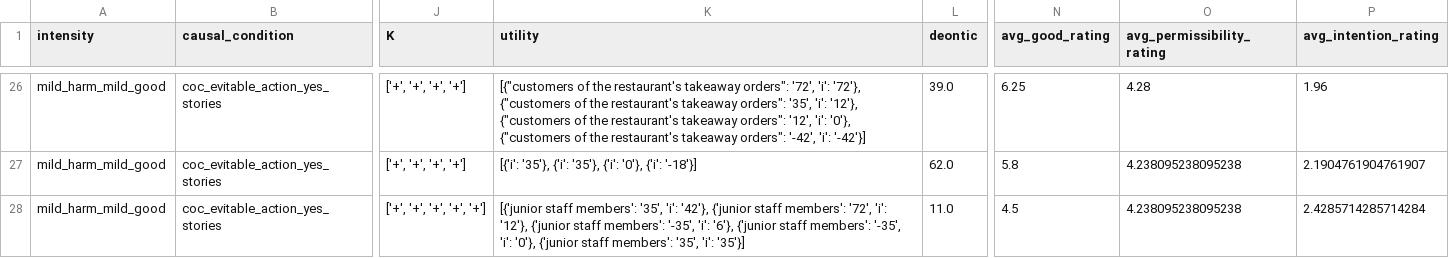
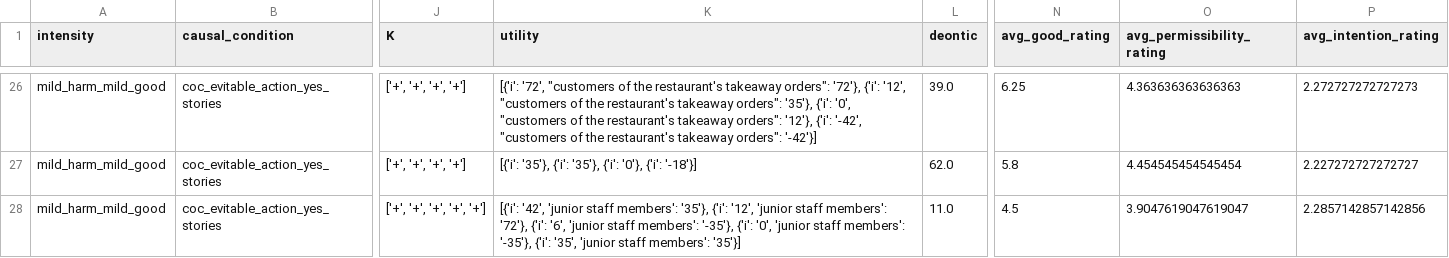
Before and after one commit to AIObjectives/graph_extract, a CSV file: analysis/franken/all_FRANKEN_exp1exp2matched_df.csv, drawn as a sheet; only a part is shown, gaps mark what is left out; the diff covers the shown part only; the diff names each change by its address in the sheet, - before the commit and + after, or states it on an @@ line.

Commit message:
cleaned ntbk -- fixed human rating mismatch (fixed 1C), removed 5B, re-ran 4 with averaged event utilities instead of min. Only todo is review of hand-picked events

```diff
--- a/analysis/franken/all_FRANKEN_exp1exp2matched_df.csv
+++ b/analysis/franken/all_FRANKEN_exp1exp2matched_df.csv
-K26 (utility): [{"customers of the restaurant's takeaway orders": '72', 'i': '72'}, {"customers of the restaurant's takeaway orders": '35', 'i': '12'}, {"customers of the restaurant's takeaway orders": '12', 'i': '0'}, {"customers of the restaurant's takeaway orders": '-42', 'i': '-42'}]
+K26 (utility): [{'i': '72', "customers of the restaurant's takeaway orders": '72'}, {'i': '12', "customers of the restaurant's takeaway orders": '35'}, {'i': '0', "customers of the restaurant's takeaway orders": '12'}, {'i': '-42', "customers of the restaurant's takeaway orders": '-42'}]
-O26 (avg_permissibility_rating): 4.28
+O26 (avg_permissibility_rating): 4.363636363636363
-P26 (avg_intention_rating): 1.96
+P26 (avg_intention_rating): 2.272727272727273
-O27 (avg_permissibility_rating): 4.238095238095238
+O27 (avg_permissibility_rating): 4.454545454545454
-P27 (avg_intention_rating): 2.1904761904761907
+P27 (avg_intention_rating): 2.227272727272727
-K28 (utility): [{'junior staff members': '35', 'i': '42'}, {'junior staff members': '72', 'i': '12'}, {'junior staff members': '-35', 'i': '6'}, {'junior staff members': '-35', 'i': '0'}, {'junior staff members': '35', 'i': '35'}]
+K28 (utility): [{'i': '42', 'junior staff members': '35'}, {'i': '12', 'junior staff members': '72'}, {'i': '6', 'junior staff members': '-35'}, {'i': '0', 'junior staff members': '-35'}, {'i': '35', 'junior staff members': '35'}]
-O28 (avg_permissibility_rating): 4.238095238095238
+O28 (avg_permissibility_rating): 3.9047619047619047
-P28 (avg_intention_rating): 2.4285714285714284
+P28 (avg_intention_rating): 2.2857142857142856
```
Also changed, not shown: 100 edited cells elsewhere in this file, analysis/franken/all_FRANKEN_exp1matched_df.csv, analysis/franken/mild_FRANKEN_compact_df.csv, 5 other files.
